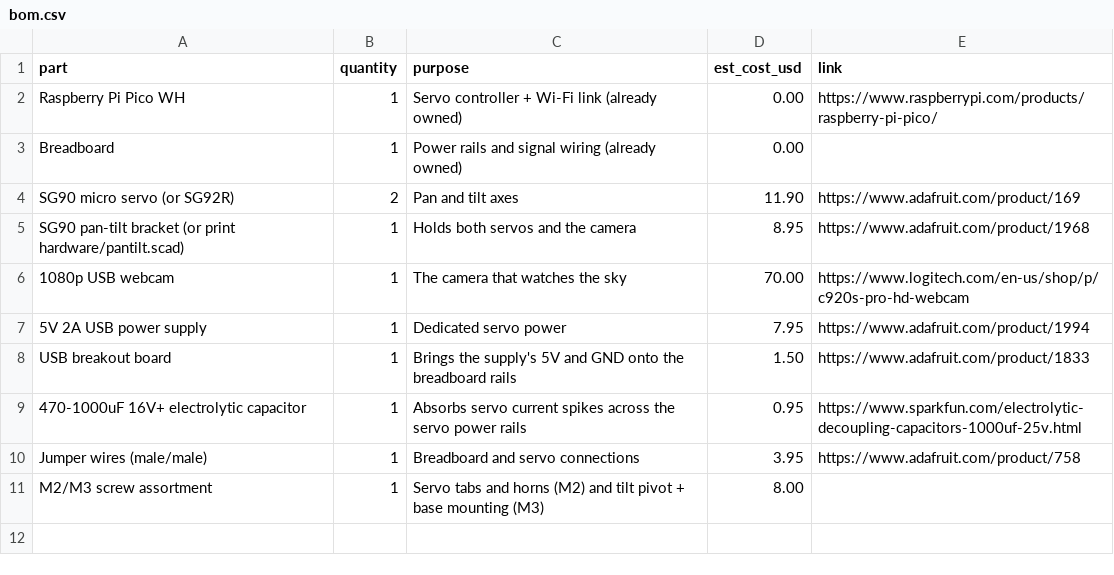
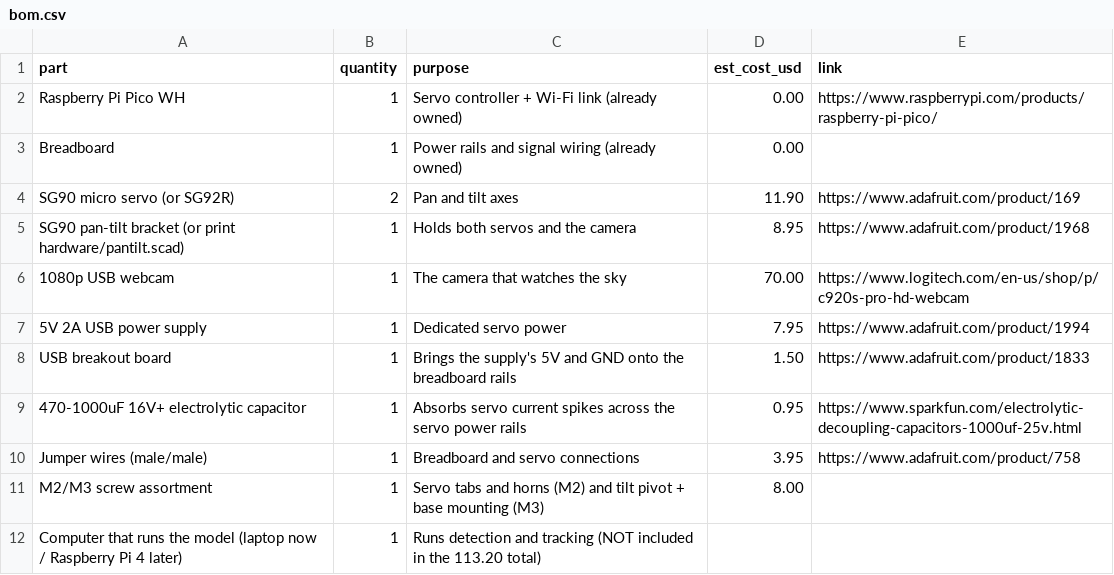
Before and after one commit to bsalsa2/Skynode, a CSV file: bom.csv, drawn as a sheet; the diff names each change by its address in the sheet, - before the commit and + after, or states it on an @@ line.

```diff
--- a/bom.csv
+++ b/bom.csv
+row 12: Computer that runs the model (laptop now / Raspberry Pi 4 later) | 1 | Runs detection and tracking (NOT included in the 113.20 total)
```
Also changed, not shown: 6 other files.
